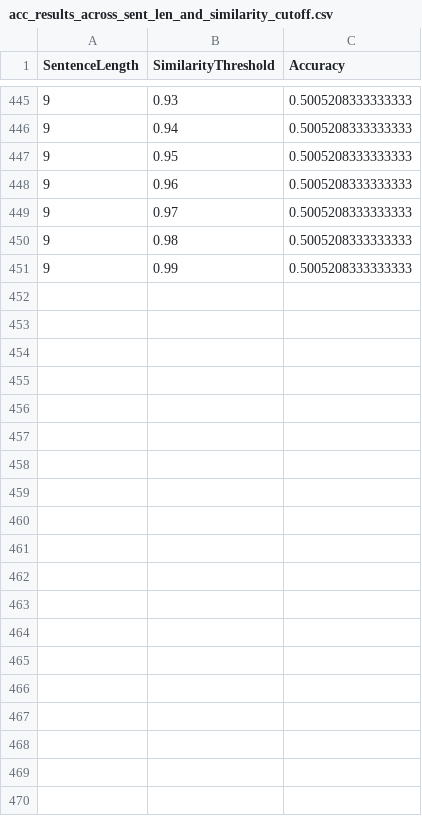
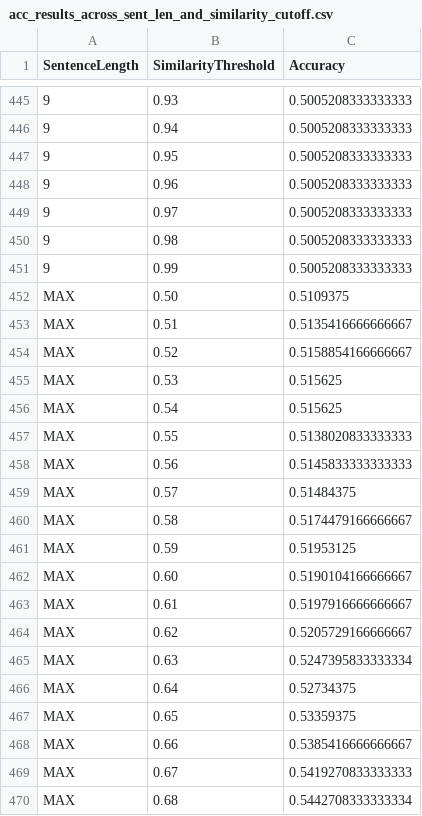
Before and after one commit to damaskino/HeiligenlexikonMapping, a CSV file: src/training/acc_results_across_sent_len_and_similarity_cutoff.csv, drawn as a sheet; only a part is shown, gaps mark what is left out; the diff covers the shown part only.

Commit message:
merge previous changes to include accuracies for MAX sentence length

```diff
--- a/src/training/acc_results_across_sent_len_and_similarity_cutoff.csv
+++ b/src/training/acc_results_across_sent_len_and_similarity_cutoff.csv
@@ -451 +451,20 @@ SentenceLength;SimilarityThreshold;Accuracy
 9;0.99;0.5005208333333333
+MAX;0.50;0.5109375
+MAX;0.51;0.5135416666666667
+MAX;0.52;0.5158854166666667
+MAX;0.53;0.515625
+MAX;0.54;0.515625
+MAX;0.55;0.5138020833333333
+MAX;0.56;0.5145833333333333
+MAX;0.57;0.51484375
+MAX;0.58;0.5174479166666667
+MAX;0.59;0.51953125
+MAX;0.60;0.5190104166666667
+MAX;0.61;0.5197916666666667
+MAX;0.62;0.5205729166666667
+MAX;0.63;0.5247395833333334
+MAX;0.64;0.52734375
+MAX;0.65;0.53359375
+MAX;0.66;0.5385416666666667
+MAX;0.67;0.5419270833333333
+MAX;0.68;0.5442708333333334
```
Also changed, not shown: 31 added rows elsewhere in this file, 1 other file.
